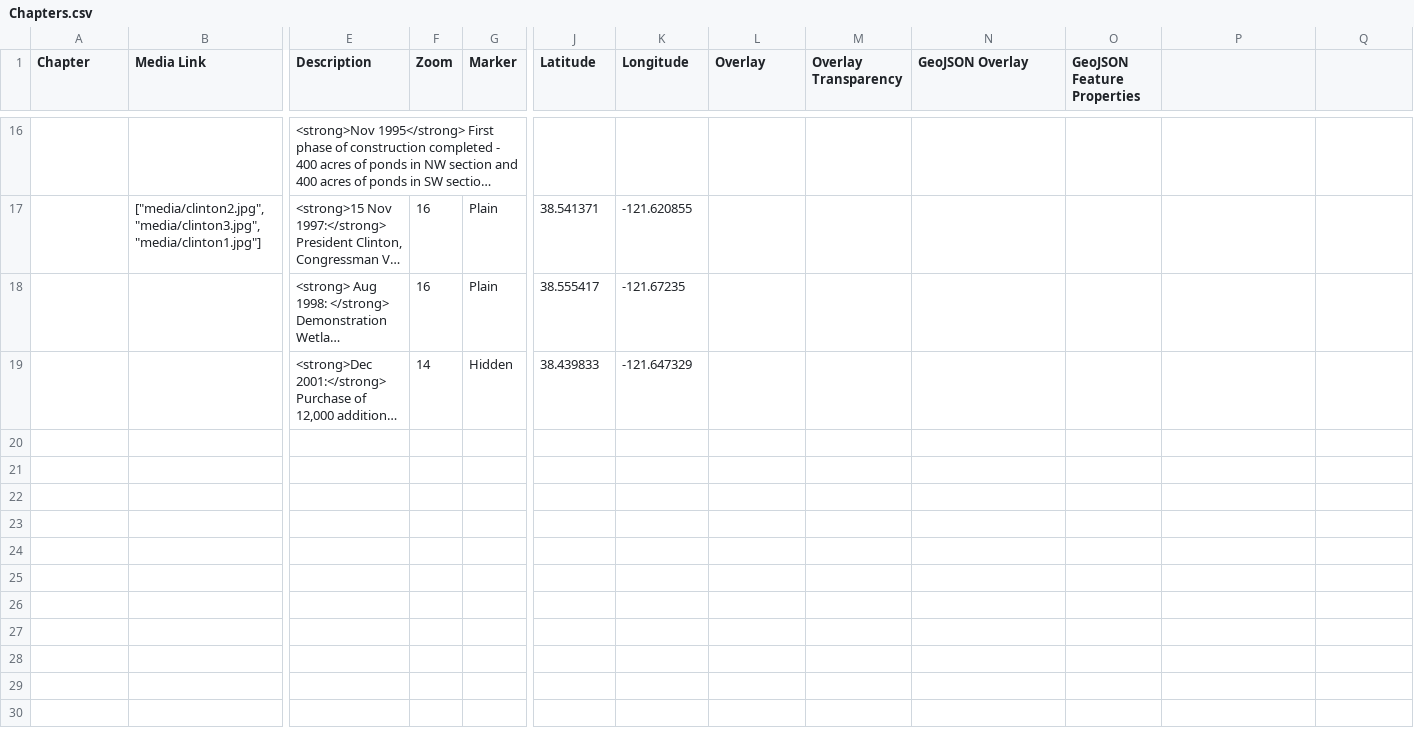
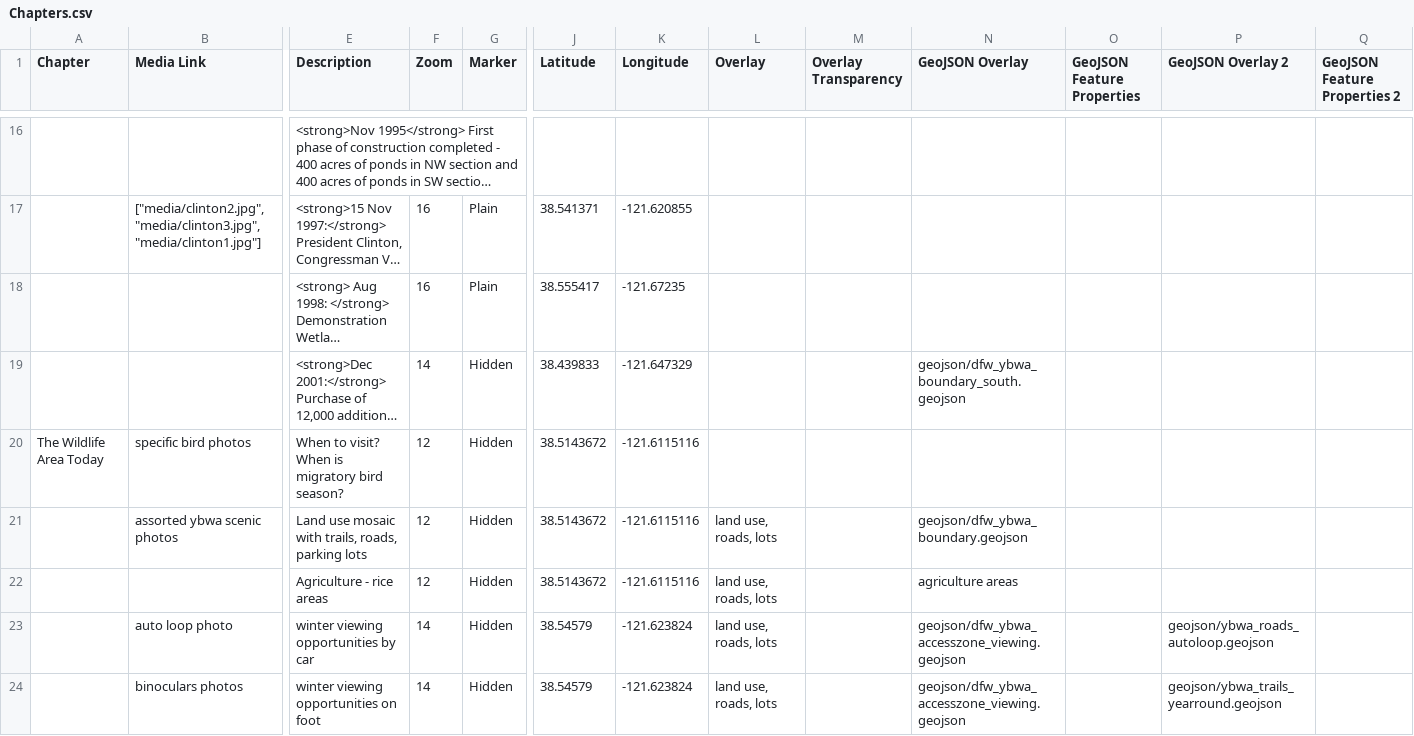
Before and after one commit to skylerlewis/yolo-basin, a CSV file: csv/Chapters.csv, drawn as a sheet; only a part is shown, gaps mark what is left out; long unchanged cells end in …; rows hold the shown columns only; the diff covers the shown part only; the diff names each change by its address in the sheet, - before the commit and + after, or states it on an @@ line.

```diff
--- a/csv/Chapters.csv
+++ b/csv/Chapters.csv
-P1: (empty)
+P1: GeoJSON Overlay 2
-Q1: (empty)
+Q1: GeoJSON Feature Properties 2
-N19 (GeoJSON Overlay): (empty)
+N19 (GeoJSON Overlay): geojson/dfw_ybwa_boundary_south.geojson
+row 20: The Wildlife Area Today | specific bird photos | When to visit? When is migratory bird season? | 12 | Hidden | 38.5143672 | -121.6115116
+row 21:  | assorted ybwa scenic photos | Land use mosaic with trails, roads, parking lots | 12 | Hidden | 38.5143672 | -121.6115116 | land use, roads, lots |  | geojson/dfw_ybwa_boundary.geojson
+row 22:  |  | Agriculture - rice areas | 12 | Hidden | 38.5143672 | -121.6115116 | land use, roads, lots |  | agriculture areas
+row 23:  | auto loop photo | winter viewing opportunities by car | 14 | Hidden | 38.54579 | -121.623824 | land use, roads, lots |  | geojson/dfw_ybwa_accesszone_viewing.geojson |  | geojson/ybwa_roads_autoloop.geojson
+row 24:  | binoculars photos | winter viewing opportunities on foot | 14 | Hidden | 38.54579 | -121.623824 | land use, roads, lots |  | geojson/dfw_ybwa_accesszone_viewing.geojson |  | geojson/ybwa_trails_yearround.geojson
```
Also changed, not shown: 7 added rows, 1 removed row and 4 edited cells elsewhere in this file, 5 other files.
